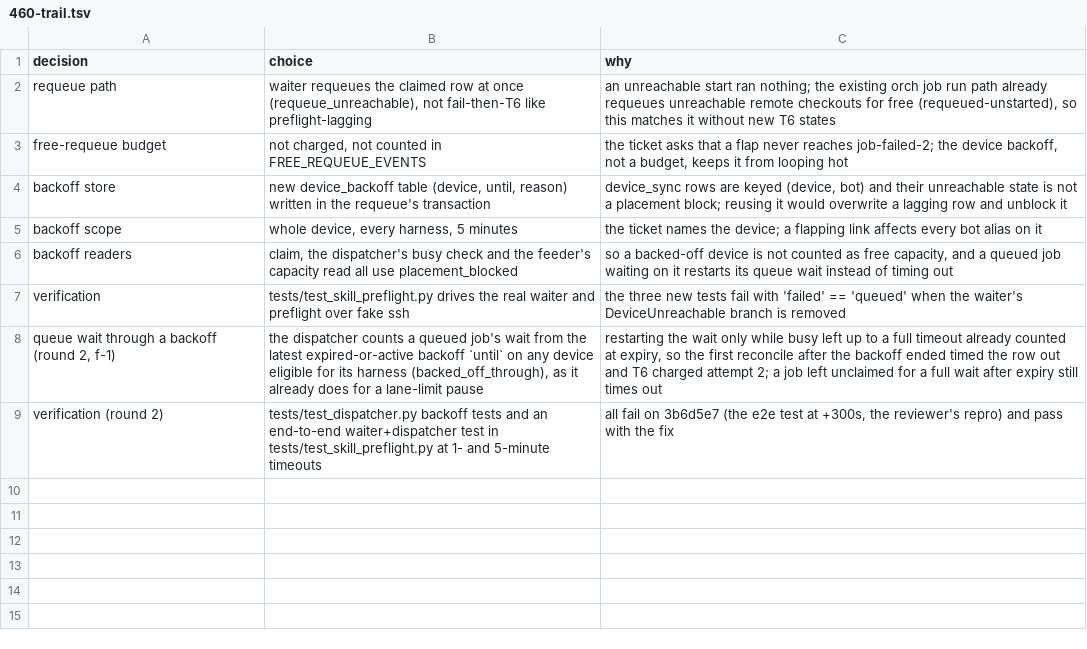
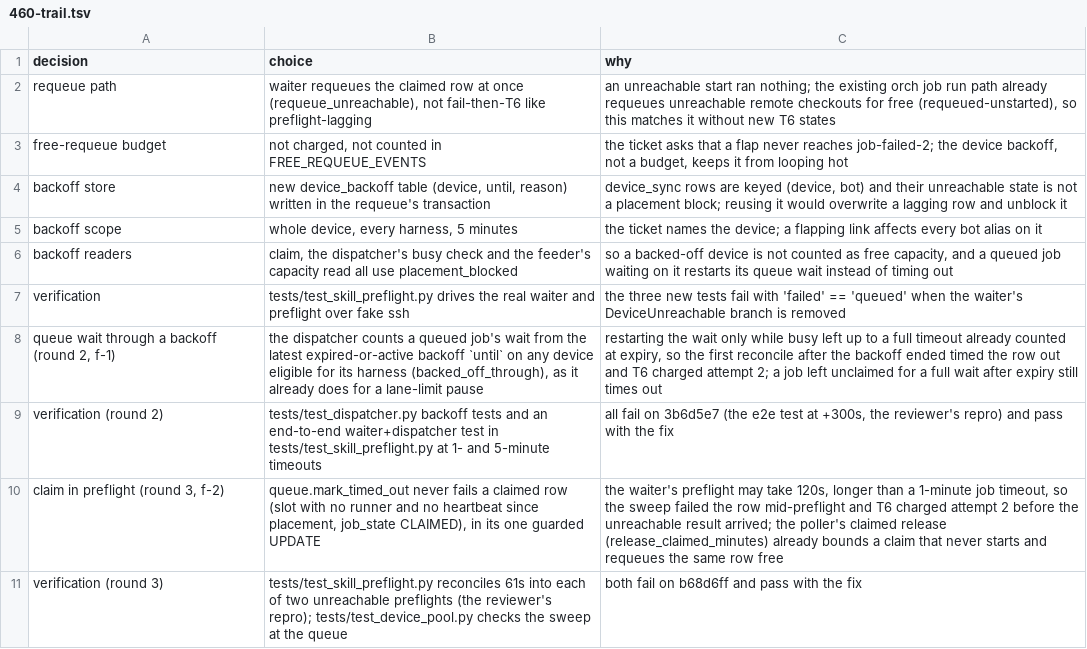
Before and after one commit to maxharris1/factory, a TSV file: docs/decisions/460-trail.tsv, drawn as a sheet; the diff names each change by its address in the sheet, - before the commit and + after, or states it on an @@ line.

```diff
--- a/docs/decisions/460-trail.tsv
+++ b/docs/decisions/460-trail.tsv
+row 10: claim in preflight (round 3, f-2) | queue.mark_timed_out never fails a claimed row (slot with no runner and no heartbeat since placement, job_state CLAIMED), in its one guarded UPDATE | the waiter's preflight may take 120s, longer than a 1-minute job timeout, so the sweep failed the row mid-preflight and T6 charged attempt 2 before the unreachable result arrived; the poller's claimed release (release_claimed_minutes) already bounds a claim that never starts and requeues the same row free
+row 11: verification (round 3) | tests/test_skill_preflight.py reconciles 61s into each of two unreachable preflights (the reviewer's repro); tests/test_device_pool.py checks the sweep at the queue | both fail on b68d6ff and pass with the fix
```
Also changed, not shown: 4 other files.
